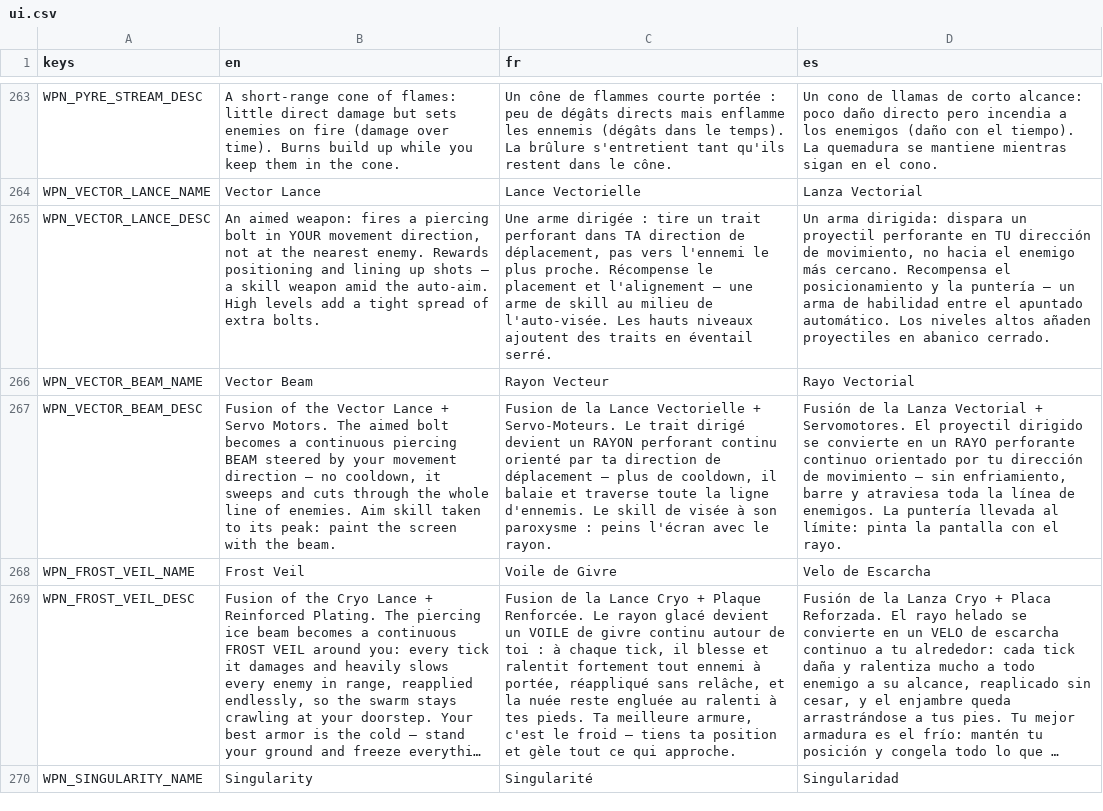
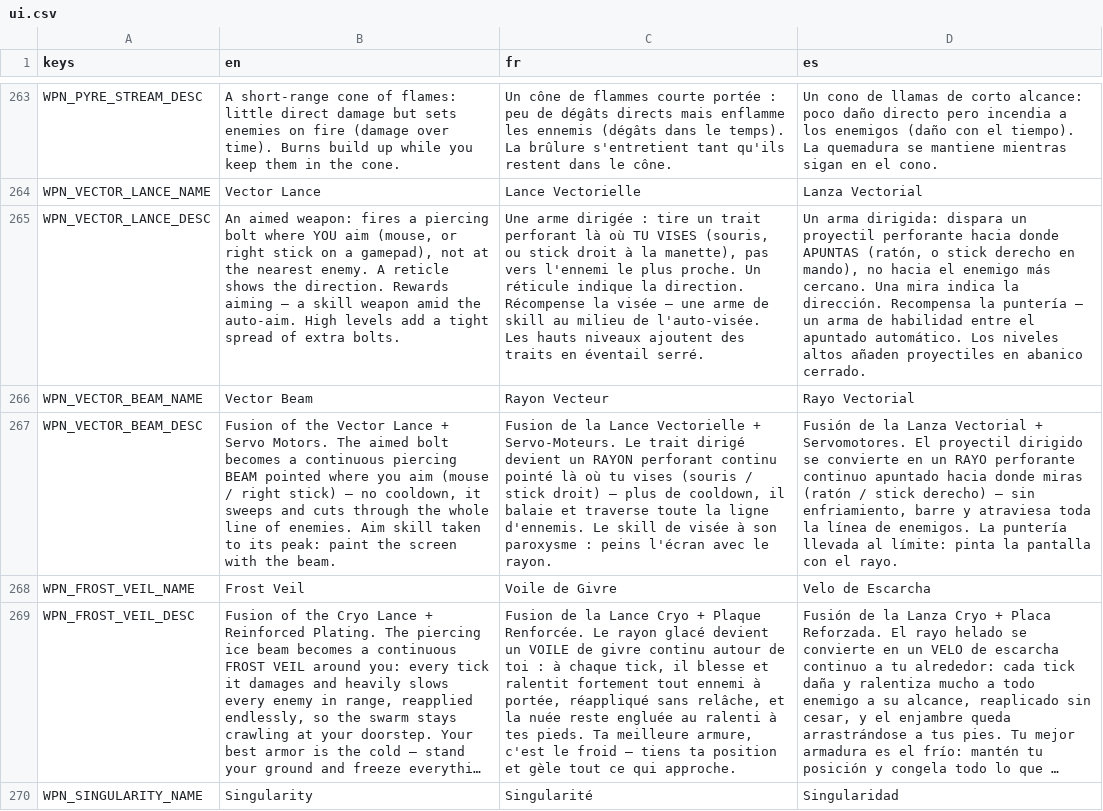
Before and after one commit to drangoht/Chimera-Protocol, a CSV file: localization/ui.csv, drawn as a sheet; only a part is shown, gaps mark what is left out; long unchanged cells end in …; the diff names each change by its address in the sheet, - before the commit and + after, or states it on an @@ line.

```diff
--- a/localization/ui.csv
+++ b/localization/ui.csv
-B265 (en): …piercing bolt in YOUR movement direction, not at the nearest enemy. Rewards positioning and lining up shots — a…
+B265 (en): …piercing bolt where YOU aim (mouse, or right stick on a gamepad), not at the nearest enemy. A reticle shows the direction. Rewards aiming — a…
-C265 (fr): …trait perforant dans TA direction de déplacement, pas vers l'ennemi le plus proche. Récompense le placement et l'alignement — une…
+C265 (fr): …trait perforant là où TU VISES (souris, ou stick droit à la manette), pas vers l'ennemi le plus proche. Un réticule indique la direction. Récompense la visée — une…
-D265 (es): …proyectil perforante en TU dirección de movimiento, no hacia el enemigo más cercano. Recompensa el posicionamiento y la puntería…
+D265 (es): …proyectil perforante hacia donde APUNTAS (ratón, o stick derecho en mando), no hacia el enemigo más cercano. Una mira indica la dirección. Recompensa la puntería…
-B267 (en): …piercing BEAM steered by your movement direction — no…
+B267 (en): …piercing BEAM pointed where you aim (mouse / right stick) — no…
-C267 (fr): …perforant continu orienté par ta direction de déplacement — plus…
+C267 (fr): …perforant continu pointé là où tu vises (souris / stick droit) — plus…
-D267 (es): …perforante continuo orientado por tu dirección de movimiento — sin…
+D267 (es): …perforante continuo apuntado hacia donde miras (ratón / stick derecho) — sin…
```
Also changed, not shown: 7 other files.
